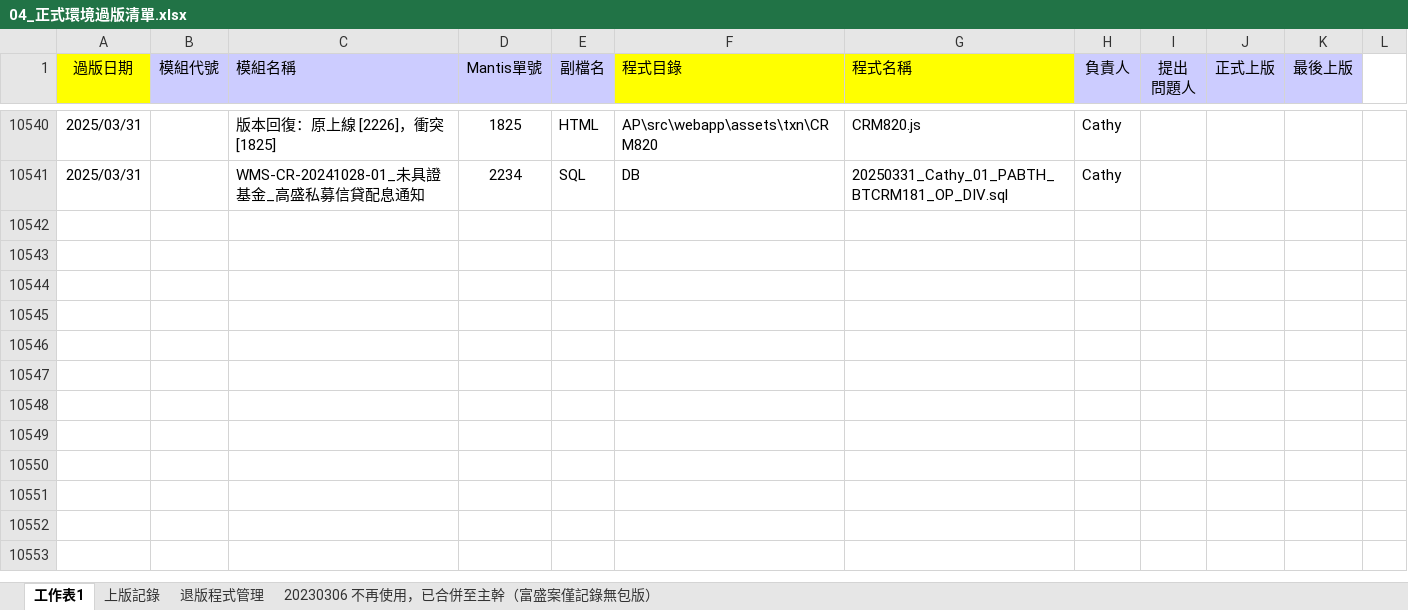
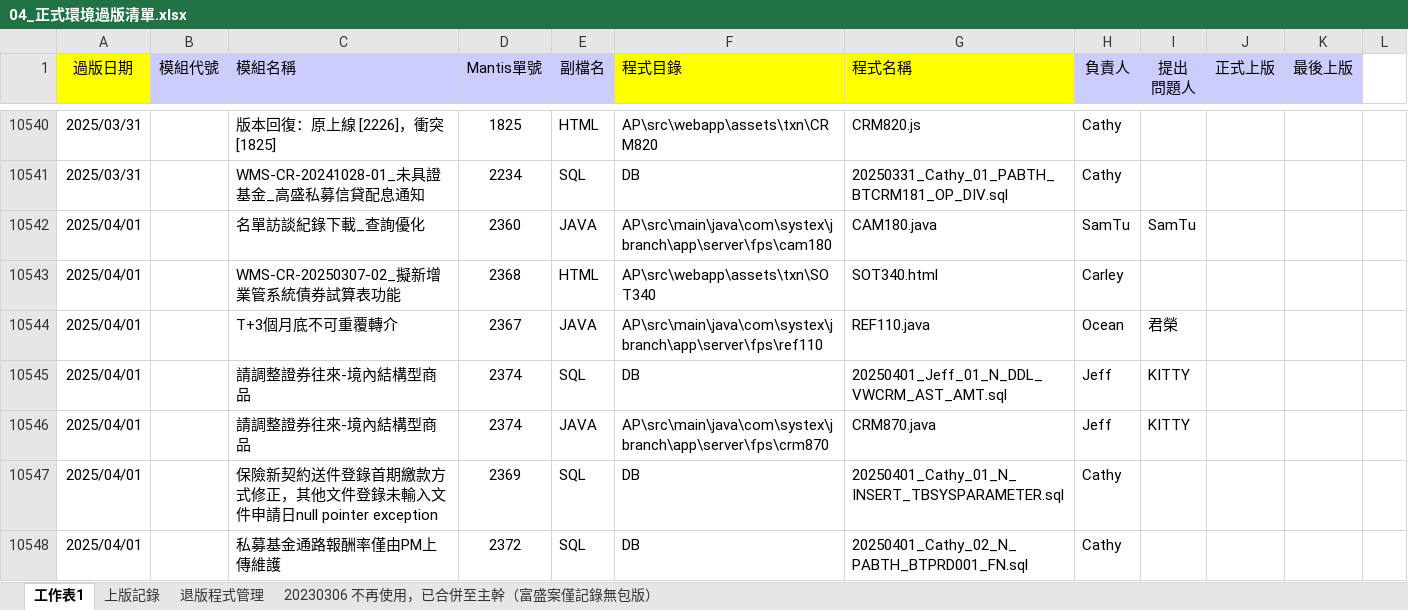
Before and after one commit to chengyuje/FUBON, an Excel workbook: 04_正式環境過版清單.xlsx, sheet 工作表1, drawn as a sheet; only a part is shown, gaps mark what is left out; values as stored, in another font and other column widths than the file's, no borders; conditional formats not drawn; the diff names each change by its address in the sheet, - before the commit and + after, or states it on an @@ line.

```diff
--- a/04_正式環境過版清單.xlsx (sheet 工作表1)
+++ b/04_正式環境過版清單.xlsx (sheet 工作表1)
+row 10542: 2025/04/01 |  | 名單訪談紀錄下載_查詢優化 | 2360 | JAVA | AP\src\main\java\com\systex\jbranch\app\server\fps\cam180 | CAM180.java | SamTu | SamTu
+row 10543: 2025/04/01 |  | WMS-CR-20250307-02_擬新增業管系統債券試算表功能 | 2368 | HTML | AP\src\webapp\assets\txn\SOT340 | SOT340.html | Carley
+row 10544: 2025/04/01 |  | T+3個月底不可重覆轉介 | 2367 | JAVA | AP\src\main\java\com\systex\jbranch\app\server\fps\ref110 | REF110.java | Ocean | 君榮
+row 10545: 2025/04/01 |  | 請調整證券往來-境內結構型商品 | 2374 | SQL | DB | 20250401_Jeff_01_N_DDL_VWCRM_AST_AMT.sql | Jeff | KITTY
+row 10546: 2025/04/01 |  | 請調整證券往來-境內結構型商品 | 2374 | JAVA | AP\src\main\java\com\systex\jbranch\app\server\fps\crm870 | CRM870.java | Jeff | KITTY
+row 10547: 2025/04/01 |  | 保險新契約送件登錄首期繳款方式修正，其他文件登錄未輸入文件申請日null pointer exception | 2369 | SQL | DB | 20250401_Cathy_01_N_INSERT_TBSYSPARAMETER.sql | Cathy
+row 10548: 2025/04/01 |  | 私募基金通路報酬率僅由PM上傳維護 | 2372 | SQL | DB | 20250401_Cathy_02_N_PABTH_BTPRD001_FN.sql | Cathy
```
Also changed, not shown: 3 other files.
